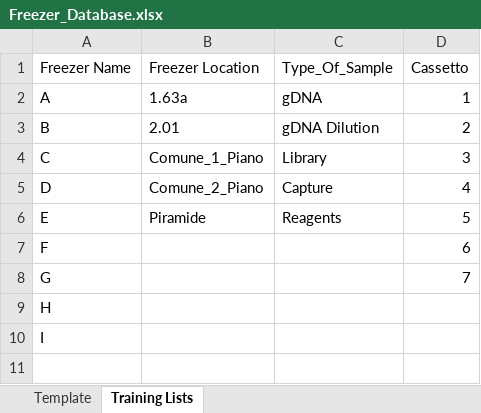
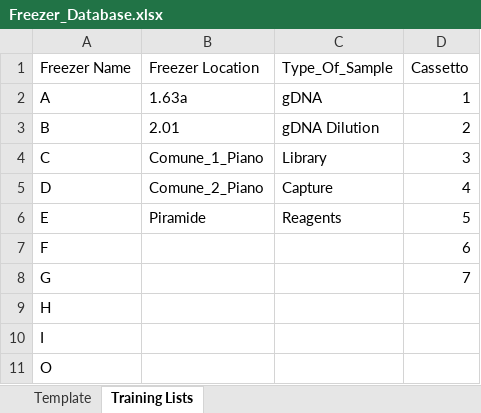
Before and after one commit to FilippoLucchini/MultiPage_DDLAB_Tools, an Excel workbook: Freezer_Database.xlsx, sheet Training Lists, drawn as a sheet; values as stored, in another font and other column widths than the file's, no borders; the diff names each change by its address in the sheet, - before the commit and + after, or states it on an @@ line.

```diff
--- a/Freezer_Database.xlsx (sheet Training Lists)
+++ b/Freezer_Database.xlsx (sheet Training Lists)
+row 11: O
```
Also changed, not shown: sheet Template.
